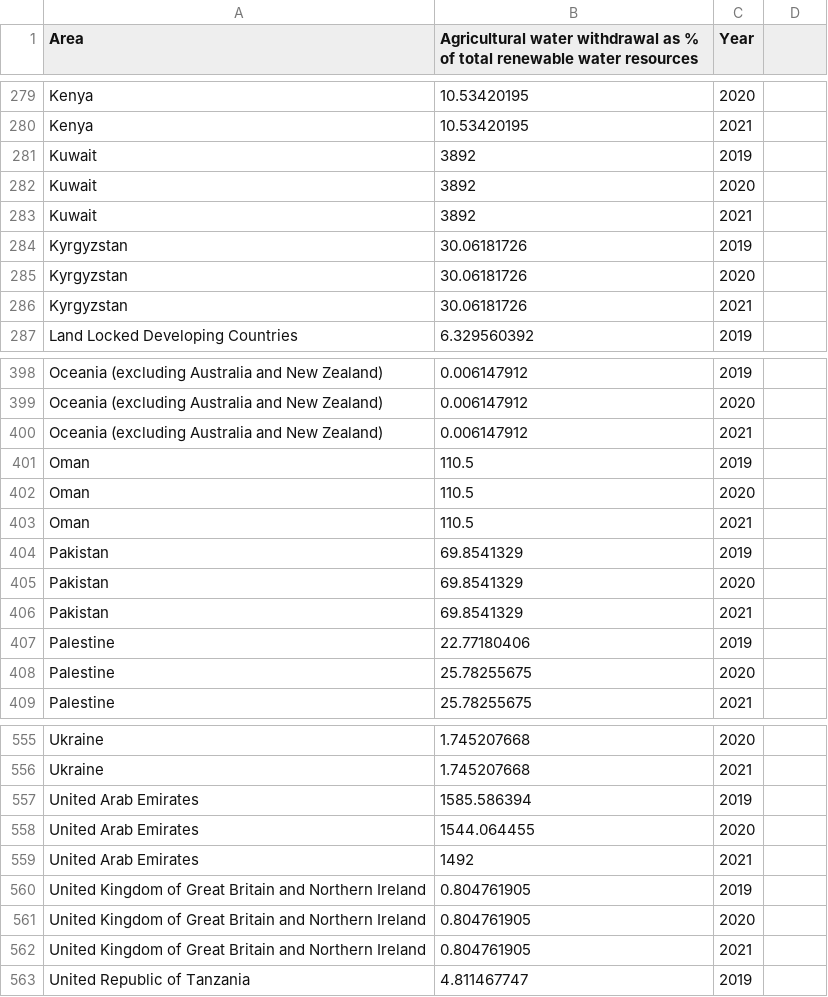
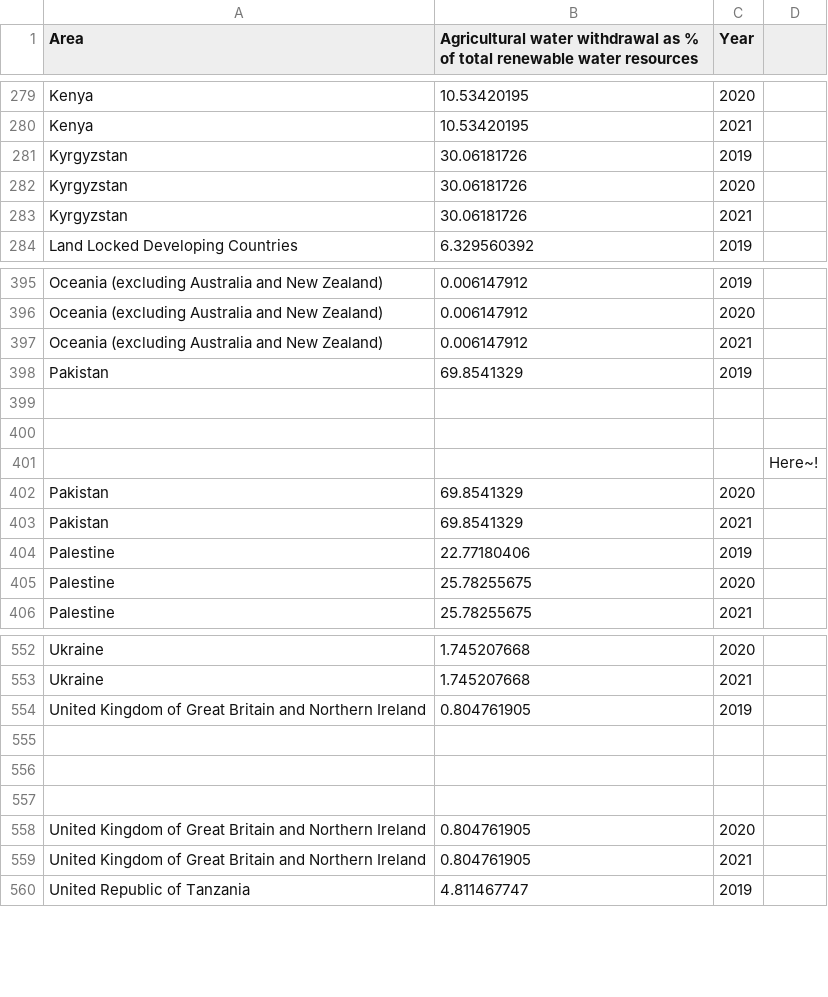
Before and after one commit to MosesBonilla/MAT-327-Project, a CSV file: AQUASTAT polished.csv, drawn as a sheet; only a part is shown, gaps mark what is left out; removed rows and columns are numbered as before the commit, all else as after; the diff names each change by its address in the sheet, - before the commit and + after, or states it on an @@ line.

Commit message:
Add files via upload
//Removed:
Kuwait
   Reason: Extreme Value Outlier (+3000%)
United Arab Emirates
   Reason: Extreme Value Outlier (+1000%)

//Considered removing:
Oman
   Reason: Strange outlier (110.5%)

Considered note: Since these percents are for Renewable Water use for Agriculture, it is possible that the excess water was purchased from other countries' Renewable Water resource. This side note will be heavily considered on presentation request.

```diff
--- a/AQUASTAT polished.csv
+++ b/AQUASTAT polished.csv
-row 281: Kuwait | 3892 | 2019
-row 282: Kuwait | 3892 | 2020
-row 283: Kuwait | 3892 | 2021
-row 401: Oman | 110.5 | 2019
-row 402: Oman | 110.5 | 2020
-row 403: Oman | 110.5 | 2021
+row 399: (empty)
+row 400: (empty)
+row 401:  |  |  | Here~!
-row 557: United Arab Emirates | 1585.586394 | 2019
-row 558: United Arab Emirates | 1544.064455 | 2020
-row 559: United Arab Emirates | 1492 | 2021
+row 555: (empty)
+row 556: (empty)
+row 557: (empty)
```
